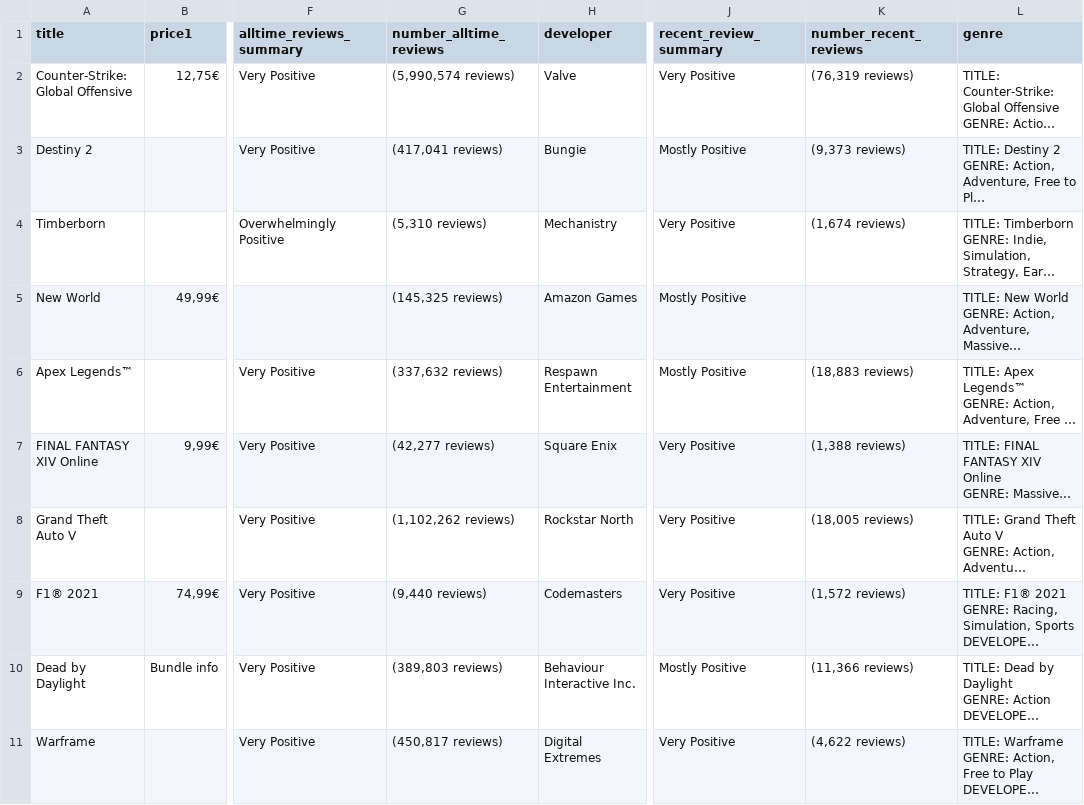
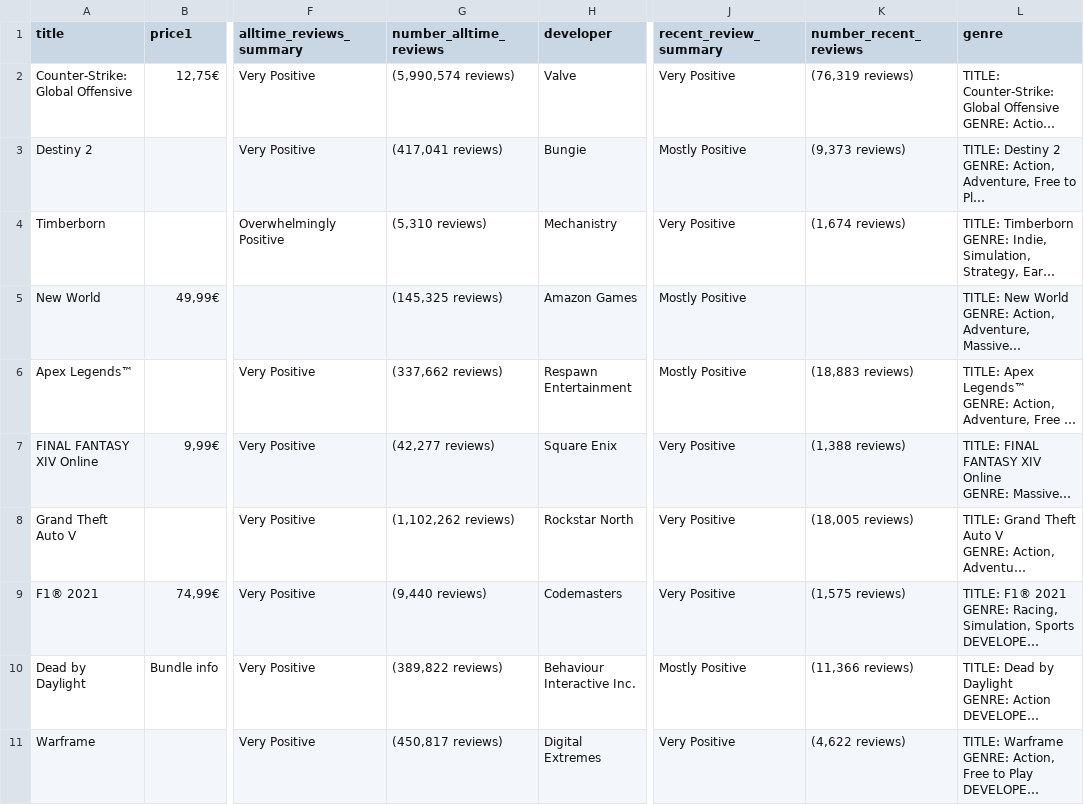
Before and after one commit to ReneeN1998/scrapers, a CSV file: 1a_games.csv, drawn as a sheet; only a part is shown, gaps mark what is left out; long unchanged cells end in …; the diff names each change by its address in the sheet, - before the commit and + after, or states it on an @@ line.

```diff
--- a/1a_games.csv
+++ b/1a_games.csv
-G6 (number_alltime_reviews): (337,632 reviews)
+G6 (number_alltime_reviews): (337,662 reviews)
-K9 (number_recent_reviews): (1,572 reviews)
+K9 (number_recent_reviews): (1,575 reviews)
-G10 (number_alltime_reviews): (389,803 reviews)
+G10 (number_alltime_reviews): (389,822 reviews)
```
